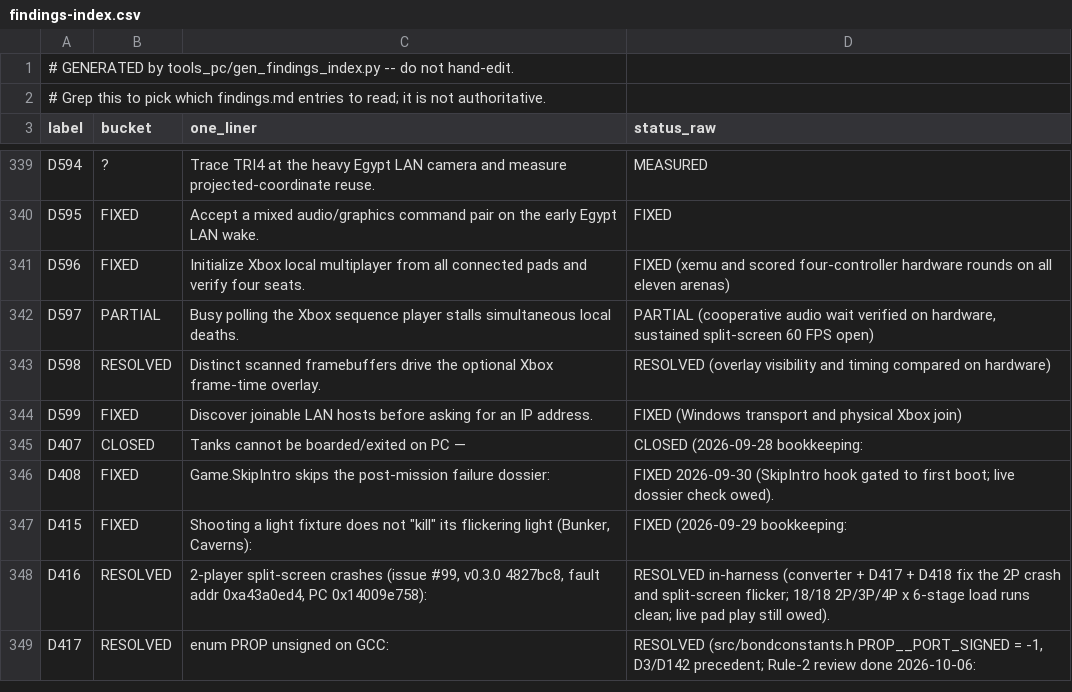
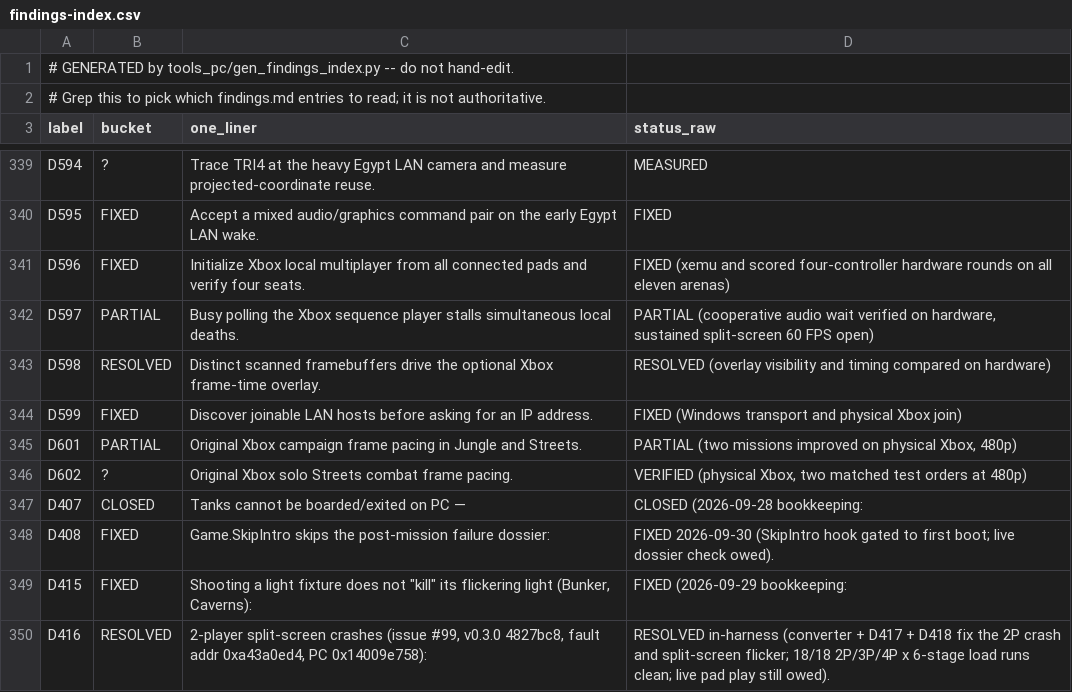
Before and after one commit to ZacharyLeahan/goldeneye-nxdk, a CSV file: docs/dev/findings-index.csv, drawn as a sheet; only a part is shown, gaps mark what is left out; the shorter side is filled out with more unchanged rows; the diff names each change by its address in the sheet, - before the commit and + after, or states it on an @@ line.

Commit message:
Improve original Xbox frame pacing in solo Jungle and Streets

```diff
--- a/docs/dev/findings-index.csv
+++ b/docs/dev/findings-index.csv
+row 345: D601 | PARTIAL | Original Xbox campaign frame pacing in Jungle and Streets. | PARTIAL (two missions improved on physical Xbox, 480p)
+row 346: D602 | ? | Original Xbox solo Streets combat frame pacing. | VERIFIED (physical Xbox, two matched test orders at 480p)
```
Also changed, not shown: 5 other files.
